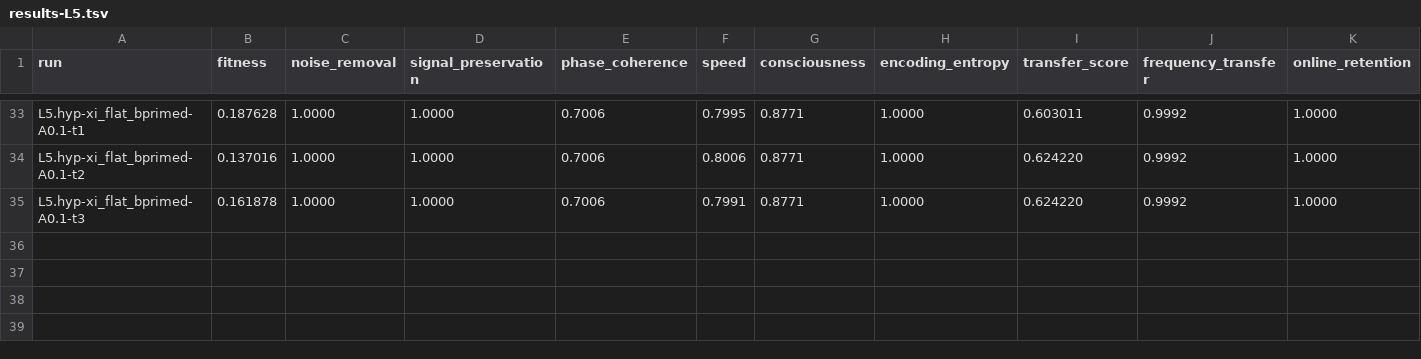
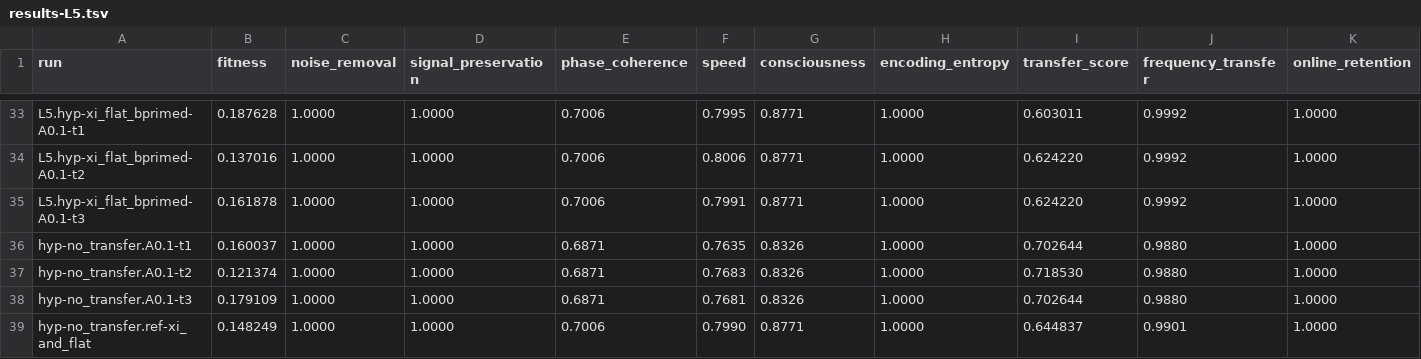
Before and after one commit to NickFlach/kannaka-memory, a TSV file: experiments/results-L5.tsv, drawn as a sheet; only a part is shown, gaps mark what is left out; rows hold the shown columns only; the diff names each change by its address in the sheet, - before the commit and + after, or states it on an @@ line.

```diff
--- a/experiments/results-L5.tsv
+++ b/experiments/results-L5.tsv
+row 36: hyp-no_transfer.A0.1-t1 | 0.160037 | 1.0000 | 1.0000 | 0.6871 | 0.7635 | 0.8326 | 1.0000 | 0.702644 | 0.9880 | 1.0000
+row 37: hyp-no_transfer.A0.1-t2 | 0.121374 | 1.0000 | 1.0000 | 0.6871 | 0.7683 | 0.8326 | 1.0000 | 0.718530 | 0.9880 | 1.0000
+row 38: hyp-no_transfer.A0.1-t3 | 0.179109 | 1.0000 | 1.0000 | 0.6871 | 0.7681 | 0.8326 | 1.0000 | 0.702644 | 0.9880 | 1.0000
+row 39: hyp-no_transfer.ref-xi_and_flat | 0.148249 | 1.0000 | 1.0000 | 0.7006 | 0.7990 | 0.8771 | 1.0000 | 0.644837 | 0.9901 | 1.0000
```
Also changed, not shown: 1 other file.
